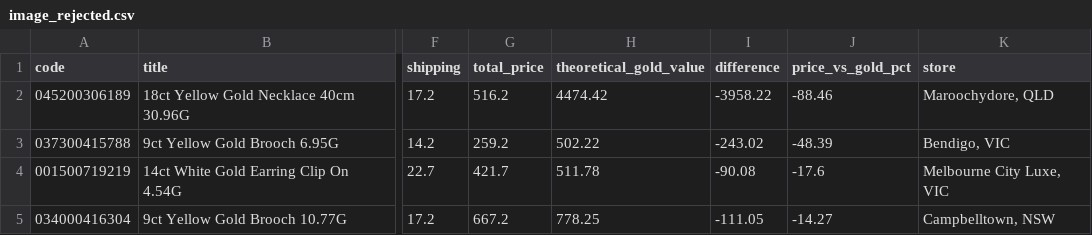
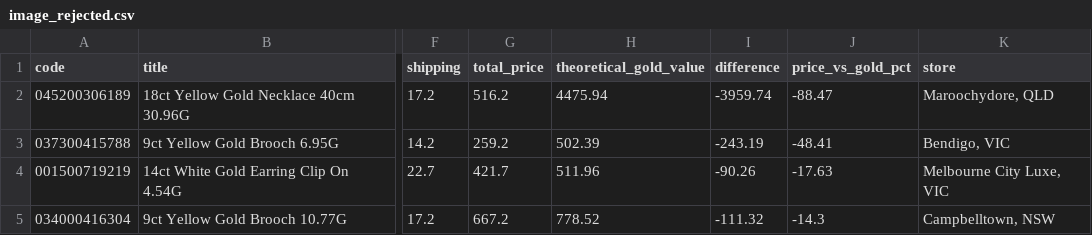
Before and after one commit to tycab03/gold-deal-finder, a CSV file: image_rejected.csv, drawn as a sheet; only a part is shown, gaps mark what is left out; the diff names each change by its address in the sheet, - before the commit and + after, or states it on an @@ line.

```diff
--- a/image_rejected.csv
+++ b/image_rejected.csv
-H2 (theoretical_gold_value): 4474.42
+H2 (theoretical_gold_value): 4475.94
-I2 (difference): -3958.22
+I2 (difference): -3959.74
-J2 (price_vs_gold_pct): -88.46
+J2 (price_vs_gold_pct): -88.47
-H3 (theoretical_gold_value): 502.22
+H3 (theoretical_gold_value): 502.39
-I3 (difference): -243.02
+I3 (difference): -243.19
-J3 (price_vs_gold_pct): -48.39
+J3 (price_vs_gold_pct): -48.41
-H4 (theoretical_gold_value): 511.78
+H4 (theoretical_gold_value): 511.96
-I4 (difference): -90.08
+I4 (difference): -90.26
-J4 (price_vs_gold_pct): -17.6
+J4 (price_vs_gold_pct): -17.63
-H5 (theoretical_gold_value): 778.25
+H5 (theoretical_gold_value): 778.52
-I5 (difference): -111.05
+I5 (difference): -111.32
-J5 (price_vs_gold_pct): -14.27
+J5 (price_vs_gold_pct): -14.3
```
Also changed, not shown: 1 other file.
